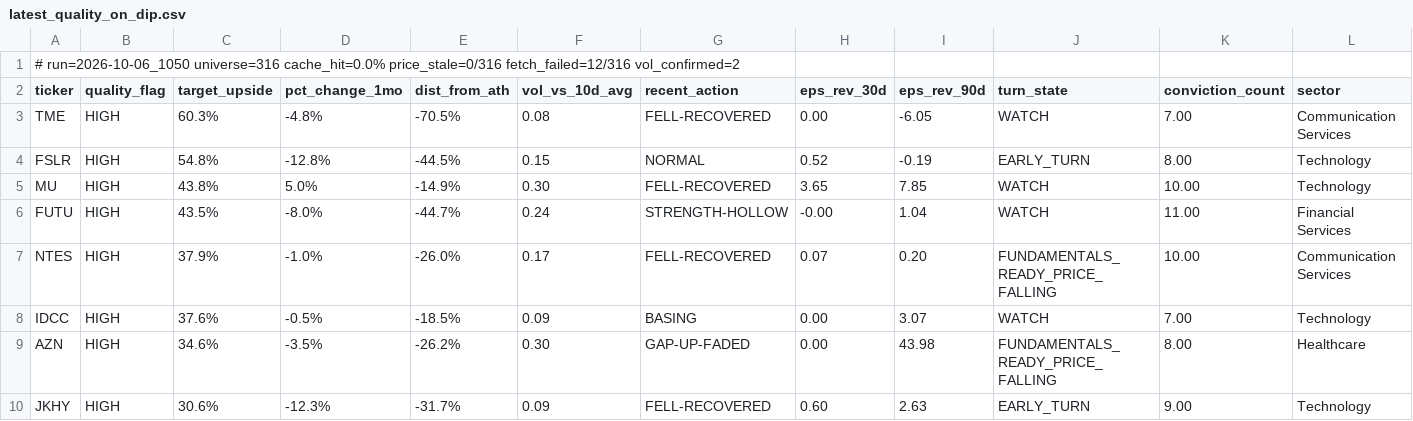
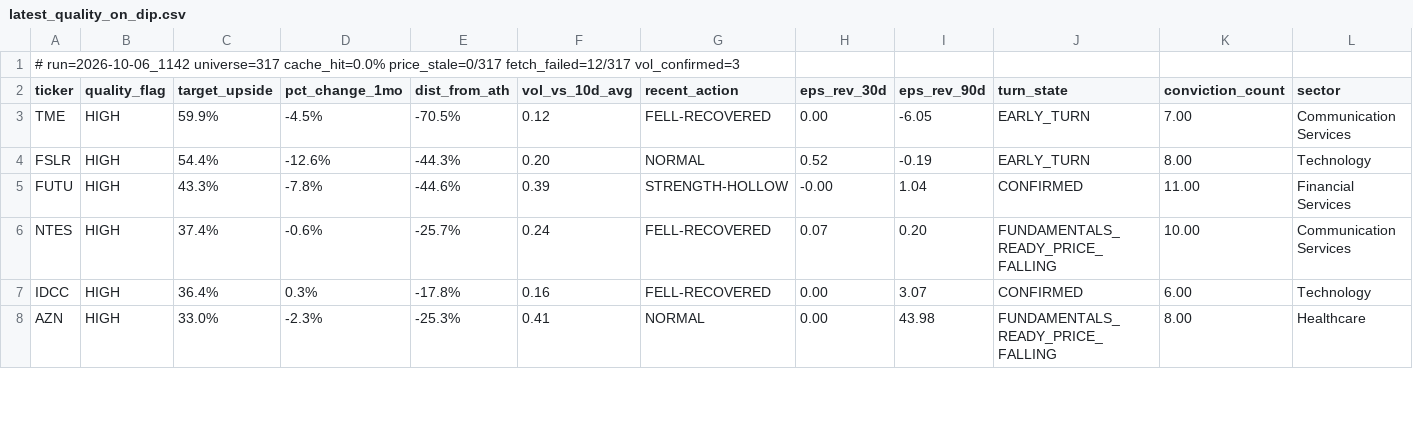
Before and after one commit to uvam3boy-stack/hunter-sk9m3xf7q2, a CSV file: latest_quality_on_dip.csv, drawn as a sheet; only a part is shown; the diff covers the shown part only.

```diff
--- a/latest_quality_on_dip.csv
+++ b/latest_quality_on_dip.csv
@@ -1,10 +1,8 @@
-# run=2026-10-06_1050  universe=316  cache_hit=0.0%  price_stale=0/316  fetch_failed=12/316  vol_confirmed=2
+# run=2026-10-06_1142  universe=317  cache_hit=0.0%  price_stale=0/317  fetch_failed=12/317  vol_confirmed=3
 ticker,quality_flag,target_upside,pct_change_1mo,dist_from_ath,vol_vs_10d_avg,recent_action,eps_rev_30d,eps_rev_90d,turn_state,conviction_count,sector
-TME,HIGH,60.3%,-4.8%,-70.5%,0.08,FELL-RECOVERED,0.00,-6.05,WATCH,7.00,Communication Services
-FSLR,HIGH,54.8%,-12.8%,-44.5%,0.15,NORMAL,0.52,-0.19,EARLY_TURN,8.00,Technology
-MU,HIGH,43.8%,5.0%,-14.9%,0.30,FELL-RECOVERED,3.65,7.85,WATCH,10.00,Technology
-FUTU,HIGH,43.5%,-8.0%,-44.7%,0.24,STRENGTH-HOLLOW,-0.00,1.04,WATCH,11.00,Financial Services
-NTES,HIGH,37.9%,-1.0%,-26.0%,0.17,FELL-RECOVERED,0.07,0.20,FUNDAMENTALS_READY_PRICE_FALLING,10.00,Communication Services
-IDCC,HIGH,37.6%,-0.5%,-18.5%,0.09,BASING,0.00,3.07,WATCH,7.00,Technology
-AZN,HIGH,34.6%,-3.5%,-26.2%,0.30,GAP-UP-FADED,0.00,43.98,FUNDAMENTALS_READY_PRICE_FALLING,8.00,Healthcare
-JKHY,HIGH,30.6%,-12.3%,-31.7%,0.09,FELL-RECOVERED,0.60,2.63,EARLY_TURN,9.00,Technology
+TME,HIGH,59.9%,-4.5%,-70.5%,0.12,FELL-RECOVERED,0.00,-6.05,EARLY_TURN,7.00,Communication Services
+FSLR,HIGH,54.4%,-12.6%,-44.3%,0.20,NORMAL,0.52,-0.19,EARLY_TURN,8.00,Technology
+FUTU,HIGH,43.3%,-7.8%,-44.6%,0.39,STRENGTH-HOLLOW,-0.00,1.04,CONFIRMED,11.00,Financial Services
+NTES,HIGH,37.4%,-0.6%,-25.7%,0.24,FELL-RECOVERED,0.07,0.20,FUNDAMENTALS_READY_PRICE_FALLING,10.00,Communication Services
+IDCC,HIGH,36.4%,0.3%,-17.8%,0.16,FELL-RECOVERED,0.00,3.07,CONFIRMED,6.00,Technology
+AZN,HIGH,33.0%,-2.3%,-25.3%,0.41,NORMAL,0.00,43.98,FUNDAMENTALS_READY_PRICE_FALLING,8.00,Healthcare
```
Also changed, not shown: 12 edited cells elsewhere in this file, latest.csv, latest_excluded.csv, 4 other files.
